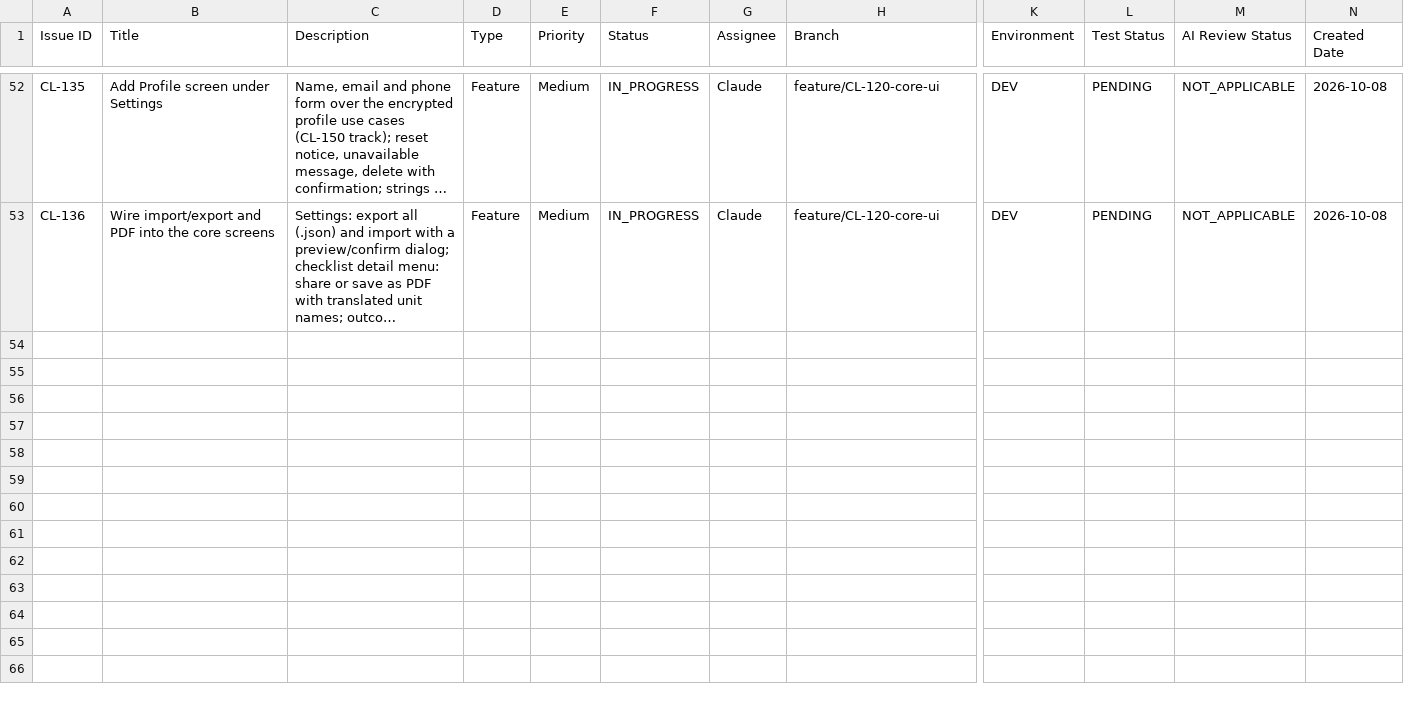
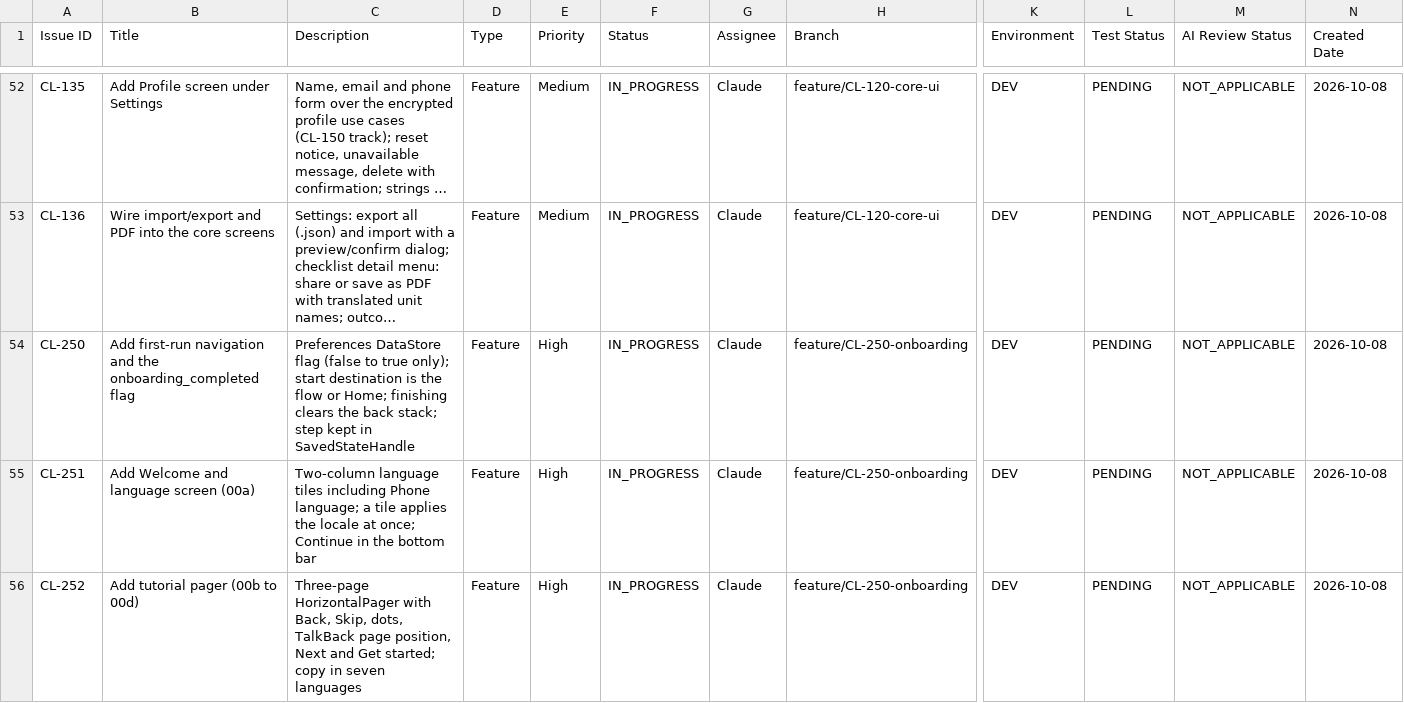
Before and after one commit to shivayogih/CheckList, a CSV file: docs/project-management/issues.csv, drawn as a sheet; only a part is shown, gaps mark what is left out; long unchanged cells end in …; rows hold the shown columns only; the diff covers the shown part only; the diff names each change by its address in the sheet, - before the commit and + after, or states it on an @@ line.

```diff
--- a/docs/project-management/issues.csv
+++ b/docs/project-management/issues.csv
+row 54: CL-250 | Add first-run navigation and the onboarding_completed flag | Preferences DataStore flag (false to true only); start destination is the flow or Home; finishing clears the back stack; step kept in SavedStateHandle | Feature | High | IN_PROGRESS | Claude | feature/CL-250-onboarding | DEV | PENDING | NOT_APPLICABLE | 2026-10-08
+row 55: CL-251 | Add Welcome and language screen (00a) | Two-column language tiles including Phone language; a tile applies the locale at once; Continue in the bottom bar | Feature | High | IN_PROGRESS | Claude | feature/CL-250-onboarding | DEV | PENDING | NOT_APPLICABLE | 2026-10-08
+row 56: CL-252 | Add tutorial pager (00b to 00d) | Three-page HorizontalPager with Back, Skip, dots, TalkBack page position, Next and Get started; copy in seven languages | Feature | High | IN_PROGRESS | Claude | feature/CL-250-onboarding | DEV | PENDING | NOT_APPLICABLE | 2026-10-08
```
Also changed, not shown: 7 added rows elsewhere in this file, 29 other files.
